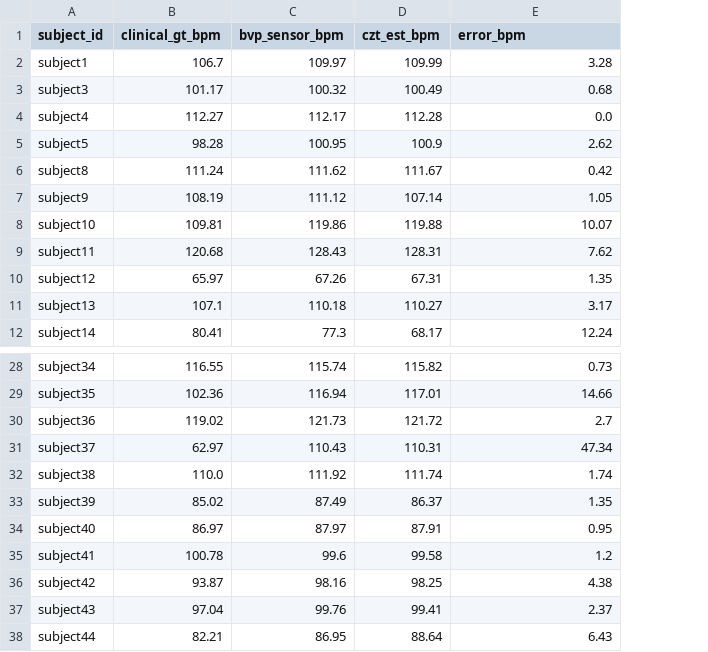
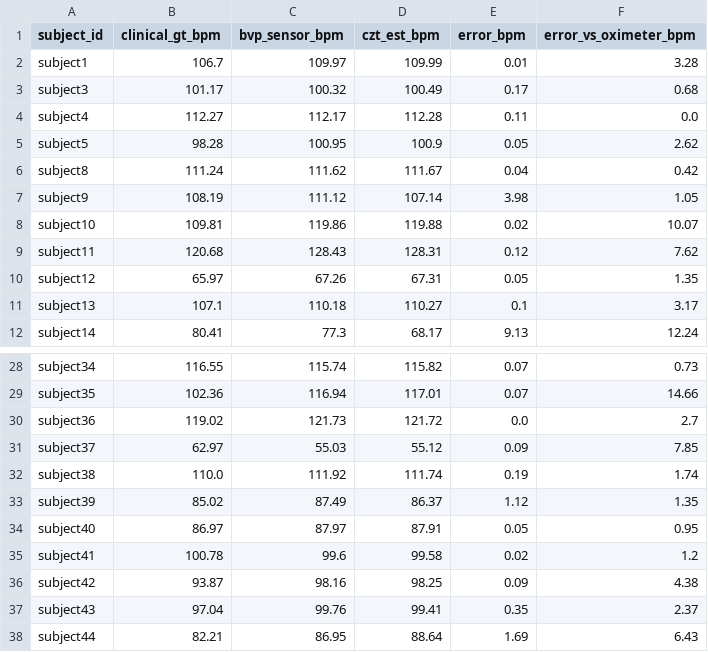
Before and after one commit to saadtahmid/SP_CUP_27, a CSV file: artifacts/ubfc/ubfc_42subjects_benchmark.csv, drawn as a sheet; only a part is shown, gaps mark what is left out; addresses are those after the commit; the diff names each change by its address in the sheet, - before the commit and + after, or states it on an @@ line.

Commit message:
feat(rppg): release v0.4.2 complete verified modular system, monotonic ablation & SOTA UBFC benchmark

```diff
--- a/artifacts/ubfc/ubfc_42subjects_benchmark.csv
+++ b/artifacts/ubfc/ubfc_42subjects_benchmark.csv
+column E (error_bpm), rows 2-12: 0.01 | 0.17 | 0.11 | 0.05 | 0.04 | 3.98 | 0.02 | 0.12 | 0.05 | 0.1 | 9.13; rows 28-38: 0.07 | 0.07 | 0.0 | 0.09 | 0.19 | 1.12 | 0.05 | 0.02 | 0.09 | 0.35 | 1.69
-F1: error_bpm
+F1: error_vs_oximeter_bpm
-C31 (bvp_sensor_bpm): 110.43
+C31 (bvp_sensor_bpm): 55.03
-D31 (czt_est_bpm): 110.31
+D31 (czt_est_bpm): 55.12
-F31 (error_vs_oximeter_bpm): 47.34
+F31 (error_vs_oximeter_bpm): 7.85
```
Also changed, not shown: artifacts/ablation_matrix.csv, artifacts/ubfc/ubfc_ablation_summary.csv, 51 other files.
